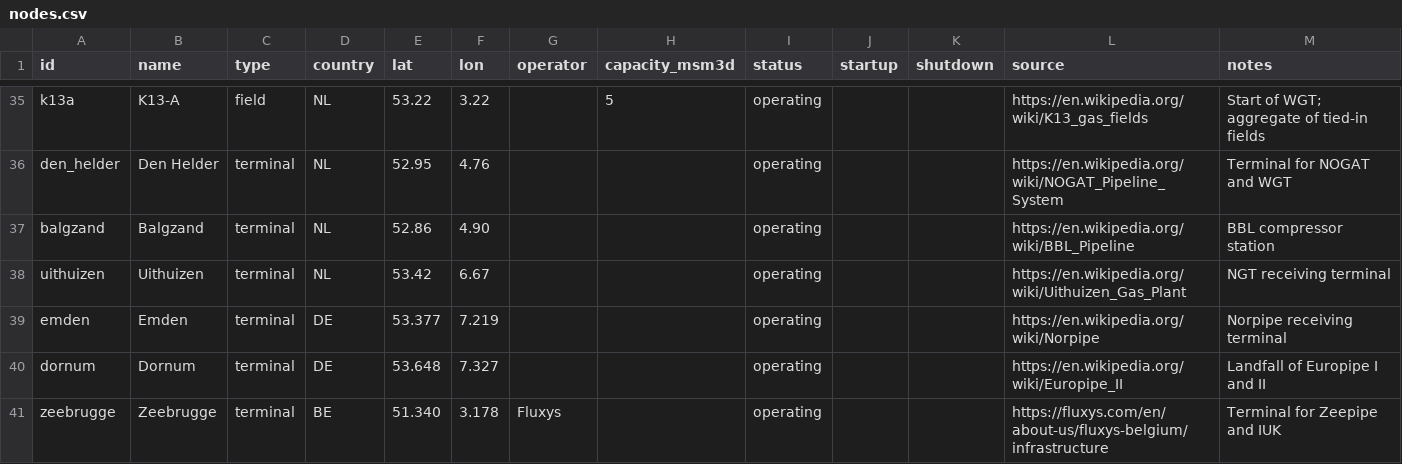
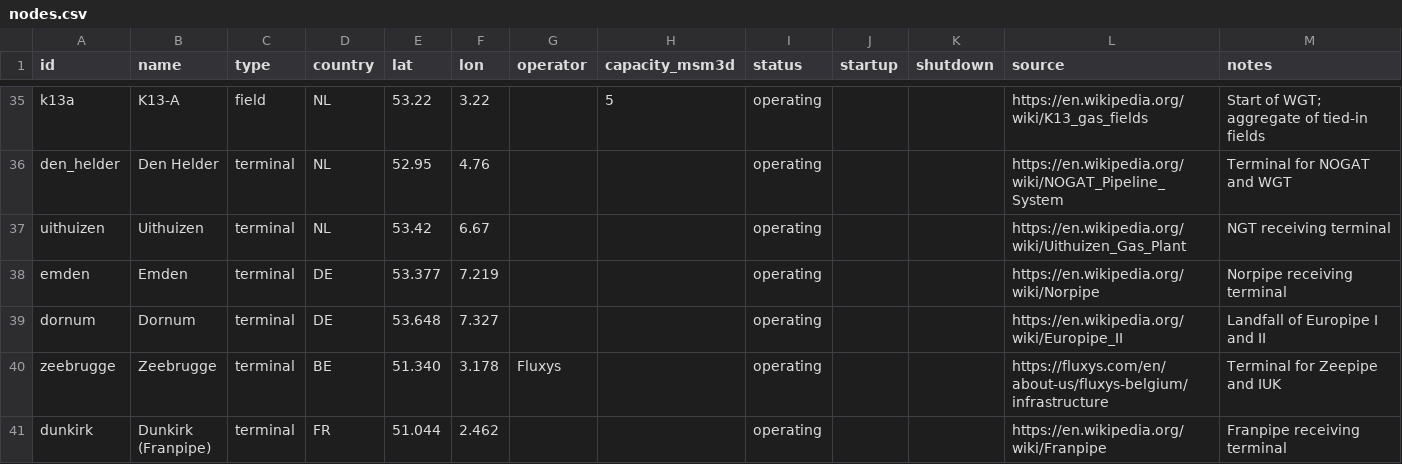
Before and after one commit to Rayha33/nora-network, a CSV file: data/nodes.csv, drawn as a sheet; only a part is shown, gaps mark what is left out; the shorter side is filled out with more unchanged rows; the diff names each change by its address in the sheet, - before the commit and + after, or states it on an @@ line.

```diff
--- a/data/nodes.csv
+++ b/data/nodes.csv
-row 37: balgzand | Balgzand | terminal | NL | 52.86 | 4.90 |  |  | operating |  |  | https://en.wikipedia.org/wiki/BBL_Pipeline | BBL compressor station
```
Also changed, not shown: 13 other files.
